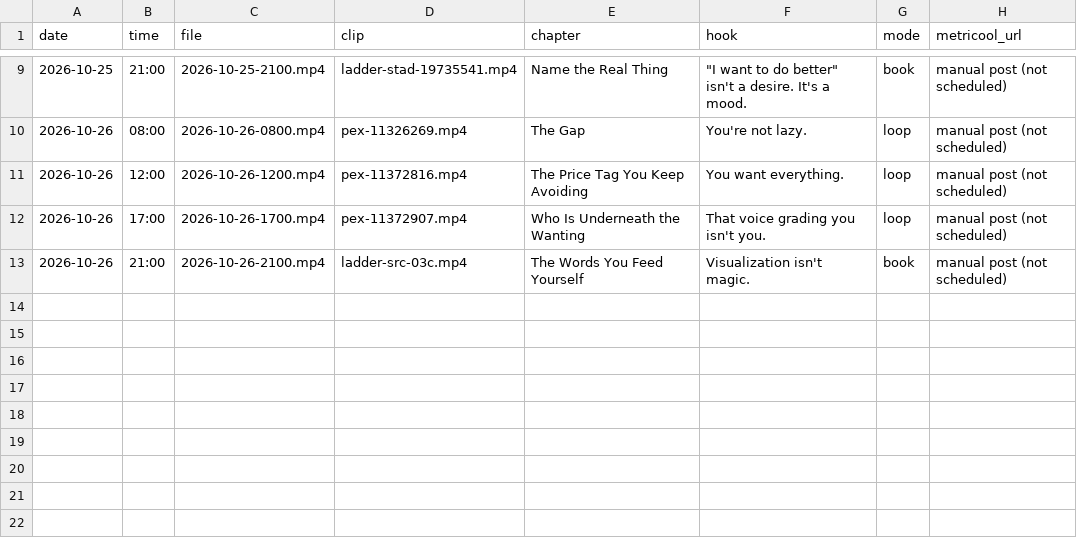
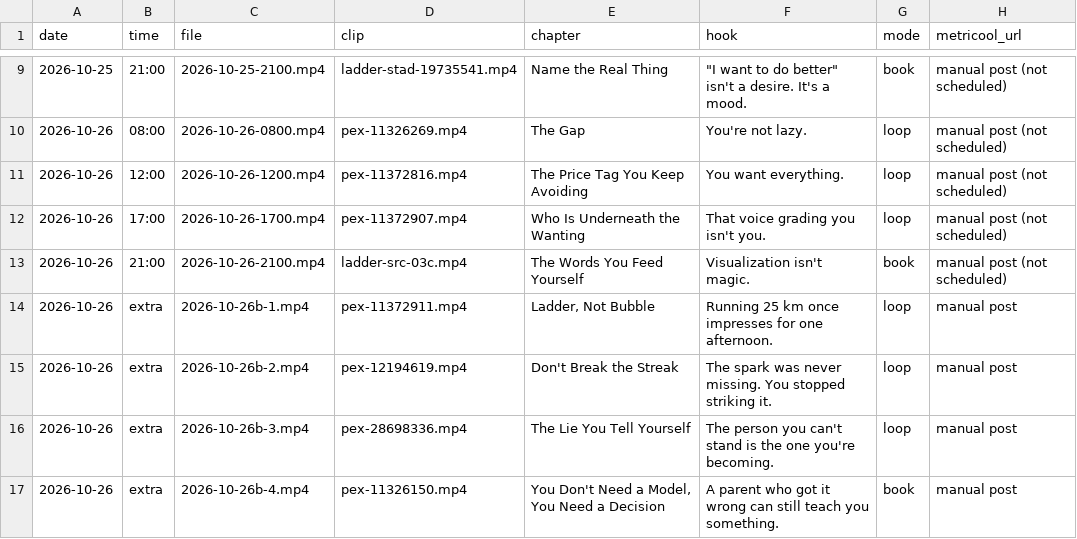
Before and after one commit to adriaanisufi-ops/ladder-content, a CSV file: log.csv, drawn as a sheet; only a part is shown, gaps mark what is left out.

```diff
--- a/log.csv
+++ b/log.csv
@@ -13 +13,5 @@ date,time,file,clip,chapter,hook,mode,metricool_url
 2026-10-26,21:00,2026-10-26-2100.mp4,ladder-src-03c.mp4,The Words You Feed Yourself,Visualization isn't magic.,book,manual post (not scheduled)
+2026-10-26,extra,2026-10-26b-1.mp4,pex-11372911.mp4,"Ladder, Not Bubble",Running 25 km once impresses for one afternoon.,loop,manual post
+2026-10-26,extra,2026-10-26b-2.mp4,pex-12194619.mp4,Don't Break the Streak,The spark was never missing. You stopped striking it.,loop,manual post
+2026-10-26,extra,2026-10-26b-3.mp4,pex-28698336.mp4,The Lie You Tell Yourself,The person you can't stand is the one you're becoming.,loop,manual post
+2026-10-26,extra,2026-10-26b-4.mp4,pex-11326150.mp4,"You Don't Need a Model, You Need a Decision",A parent who got it wrong can still teach you something.,book,manual post
```
Also changed, not shown: 1 other file.
